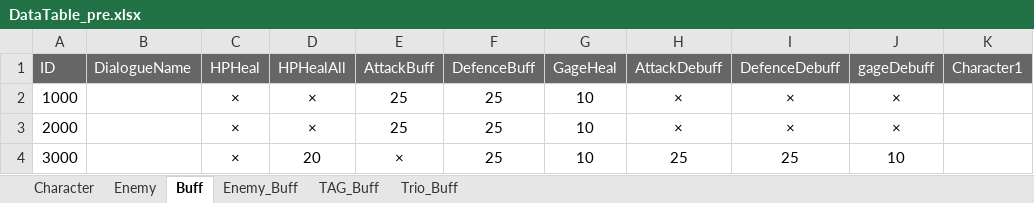
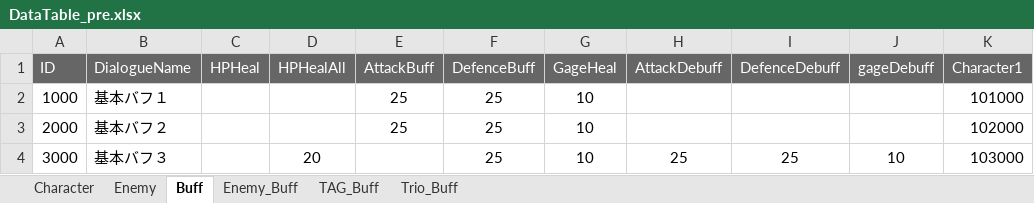
Before and after one commit to K-0865/F_Portfolio, an Excel workbook: Assets/DataTable/DataTable_pre.xlsx, sheet Buff, drawn as a sheet; only a part is shown; values as stored, in another font and other column widths than the file's, no borders; the diff names each change by its address in the sheet, - before the commit and + after, or states it on an @@ line.

```diff
--- a/Assets/DataTable/DataTable_pre.xlsx (sheet Buff)
+++ b/Assets/DataTable/DataTable_pre.xlsx (sheet Buff)
-B2 (DialogueName): (empty)
+B2 (DialogueName): 基本バフ１
-C2:C4 (HPHeal): ×
+C2:C4 (HPHeal): (empty)
-D2:D3 (HPHealAll): ×
+D2:D3 (HPHealAll): (empty)
-H2:H3 (AttackDebuff): ×
+H2:H3 (AttackDebuff): (empty)
-I2:I3 (DefenceDebuff): ×
+I2:I3 (DefenceDebuff): (empty)
-J2:J3 (gageDebuff): ×
+J2:J3 (gageDebuff): (empty)
-K2 (Character1): (empty)
+K2 (Character1): 101000
-B3 (DialogueName): (empty)
+B3 (DialogueName): 基本バフ２
-K3 (Character1): (empty)
+K3 (Character1): 102000
-B4 (DialogueName): (empty)
+B4 (DialogueName): 基本バフ３
-E4 (AttackBuff): ×
+E4 (AttackBuff): (empty)
-K4 (Character1): (empty)
+K4 (Character1): 103000
```
Also changed, not shown: sheet TAG_Buff, sheet Trio_Buff, sheet Enemy_Buff, Assets/DataTable/Dialogue_Table.xlsx, Assets/DataTable/Quest_List.xlsx, 23 other files.
